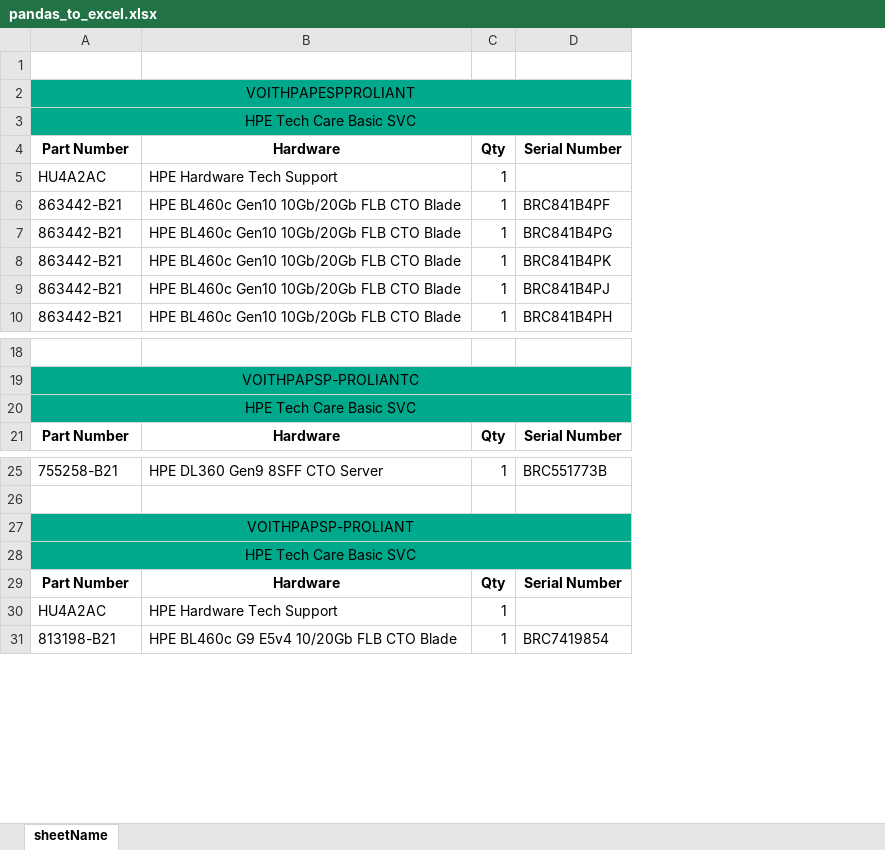
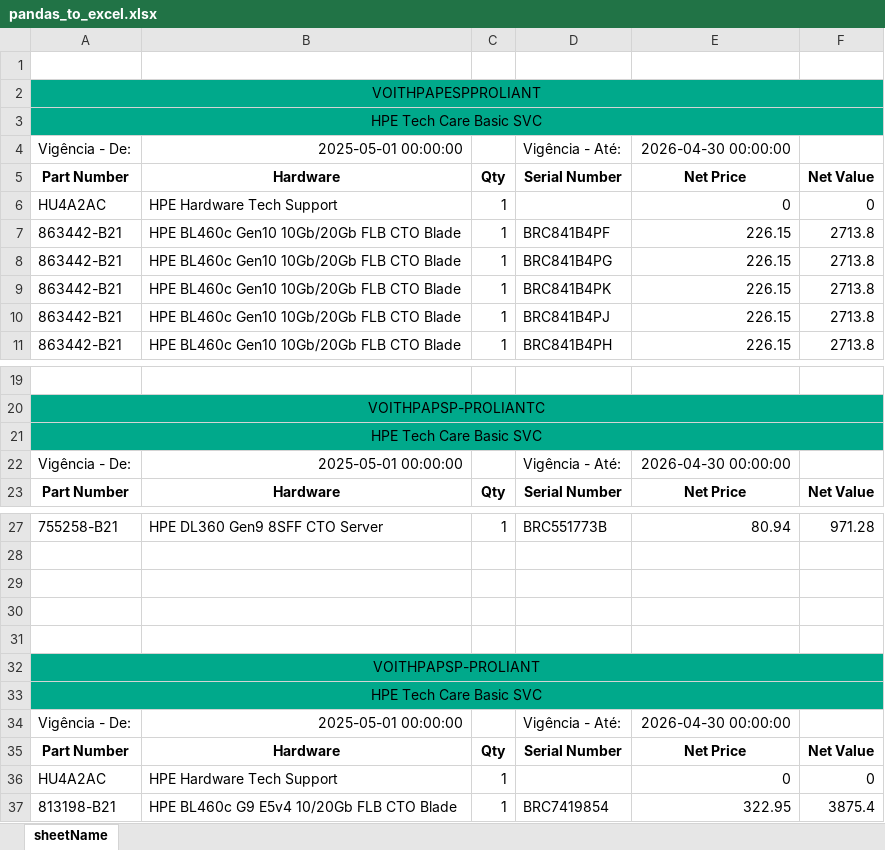
Before and after one commit to Wandering-Dreamer/propostaAutomacao, an Excel workbook: pandas_to_excel.xlsx, sheet sheetName, drawn as a sheet; only a part is shown, gaps mark what is left out; values as stored, in another font and other column widths than the file's, no borders; addresses are those after the commit; the diff names each change by its address in the sheet, - before the commit and + after, or states it on an @@ line.

```diff
--- a/pandas_to_excel.xlsx (sheet sheetName)
+++ b/pandas_to_excel.xlsx (sheet sheetName)
+column E, rows 5-11: Net Price | 0 | 226.15 | 226.15 | 226.15 | 226.15 | 226.15; row 23: Net Price; row 27: 80.94; rows 35-37: Net Price | 0 | 322.95
+column F, rows 5-11: Net Value | 0 | 2713.8 | 2713.8 | 2713.8 | 2713.8 | 2713.8; row 23: Net Value; row 27: 971.28; rows 35-37: Net Value | 0 | 3875.4
+row 4: Vigência - De: | 2025-05-01 00:00:00 |  | Vigência - Até: | 2026-04-30 00:00:00
+row 22: Vigência - De: | 2025-05-01 00:00:00 |  | Vigência - Até: | 2026-04-30 00:00:00
+row 29: (empty)
+row 30: (empty)
+row 31: (empty)
+row 34: Vigência - De: | 2025-05-01 00:00:00 |  | Vigência - Até: | 2026-04-30 00:00:00
```
Also changed, not shown: 3 other files.
